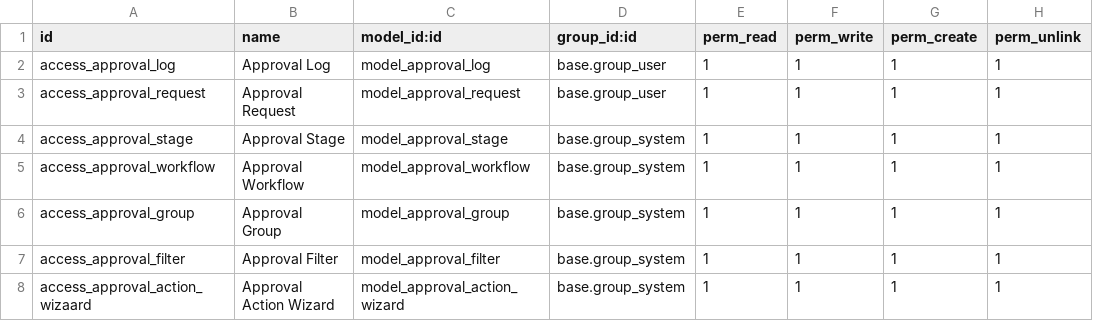
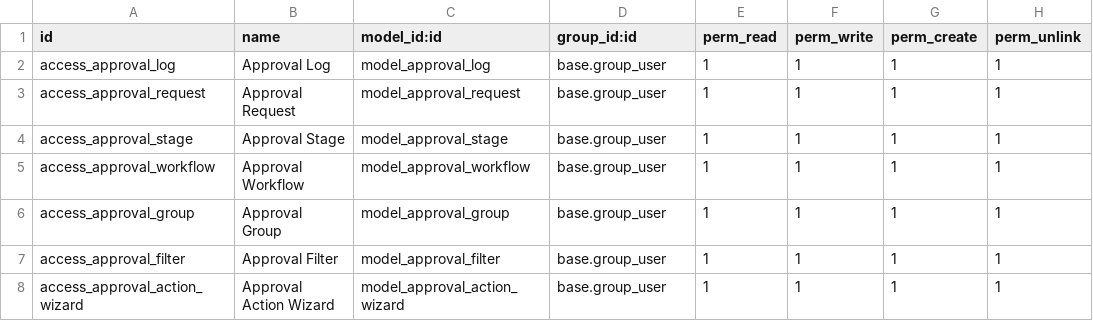
Before and after one commit to Saitamaxqi/enterprise, a CSV file: approval_workflow_engine/security/ir.model.access.csv, drawn as a sheet.

```diff
--- a/approval_workflow_engine/security/ir.model.access.csv
+++ b/approval_workflow_engine/security/ir.model.access.csv
@@ -3,6 +3,6 @@ access_approval_log,Approval Log,model_approval_log,base.group_user,1,1,1,1
 access_approval_request,Approval Request,model_approval_request,base.group_user,1,1,1,1
-access_approval_stage,Approval Stage,model_approval_stage,base.group_system,1,1,1,1
-access_approval_workflow,Approval Workflow,model_approval_workflow,base.group_system,1,1,1,1
-access_approval_group,Approval Group,model_approval_group,base.group_system,1,1,1,1
-access_approval_filter,Approval Filter,model_approval_filter,base.group_system,1,1,1,1
-access_approval_action_wizaard,Approval Action Wizard,model_approval_action_wizard,base.group_system,1,1,1,1
+access_approval_stage,Approval Stage,model_approval_stage,base.group_user,1,1,1,1
+access_approval_workflow,Approval Workflow,model_approval_workflow,base.group_user,1,1,1,1
+access_approval_group,Approval Group,model_approval_group,base.group_user,1,1,1,1
+access_approval_filter,Approval Filter,model_approval_filter,base.group_user,1,1,1,1
+access_approval_action_wizard,Approval Action Wizard,model_approval_action_wizard,base.group_user,1,1,1,1
```
Also changed, not shown: 4 other files.
